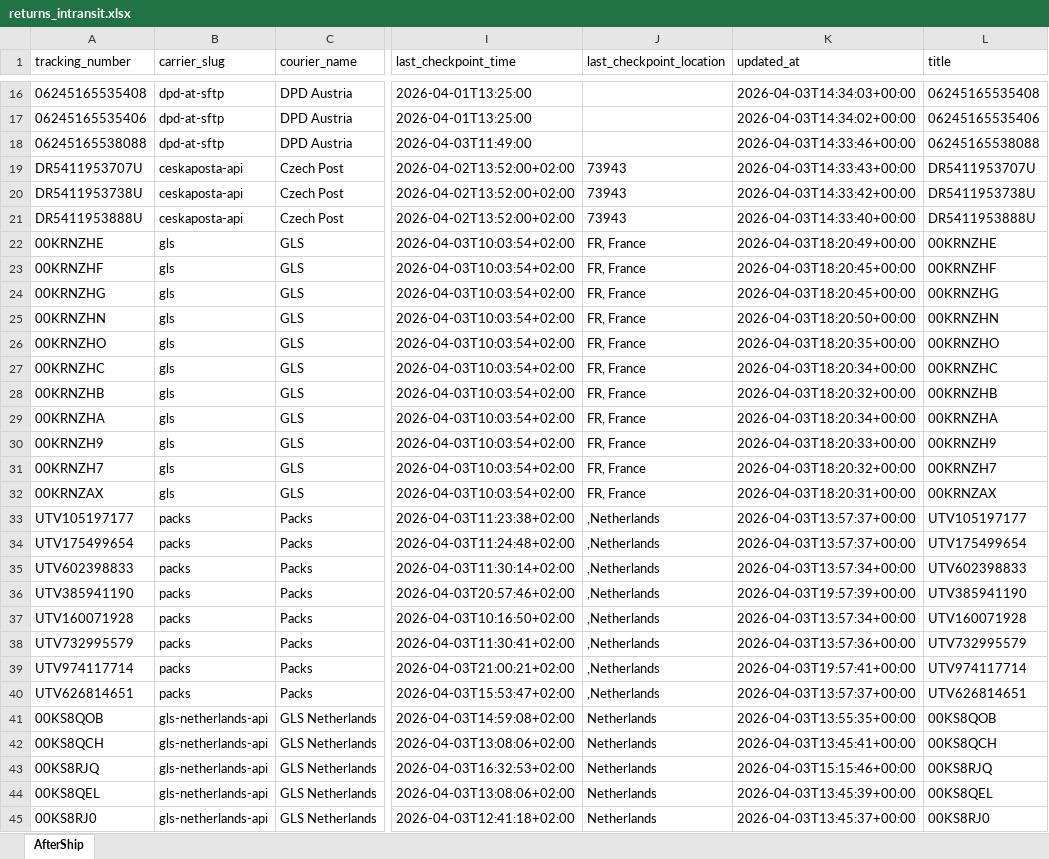
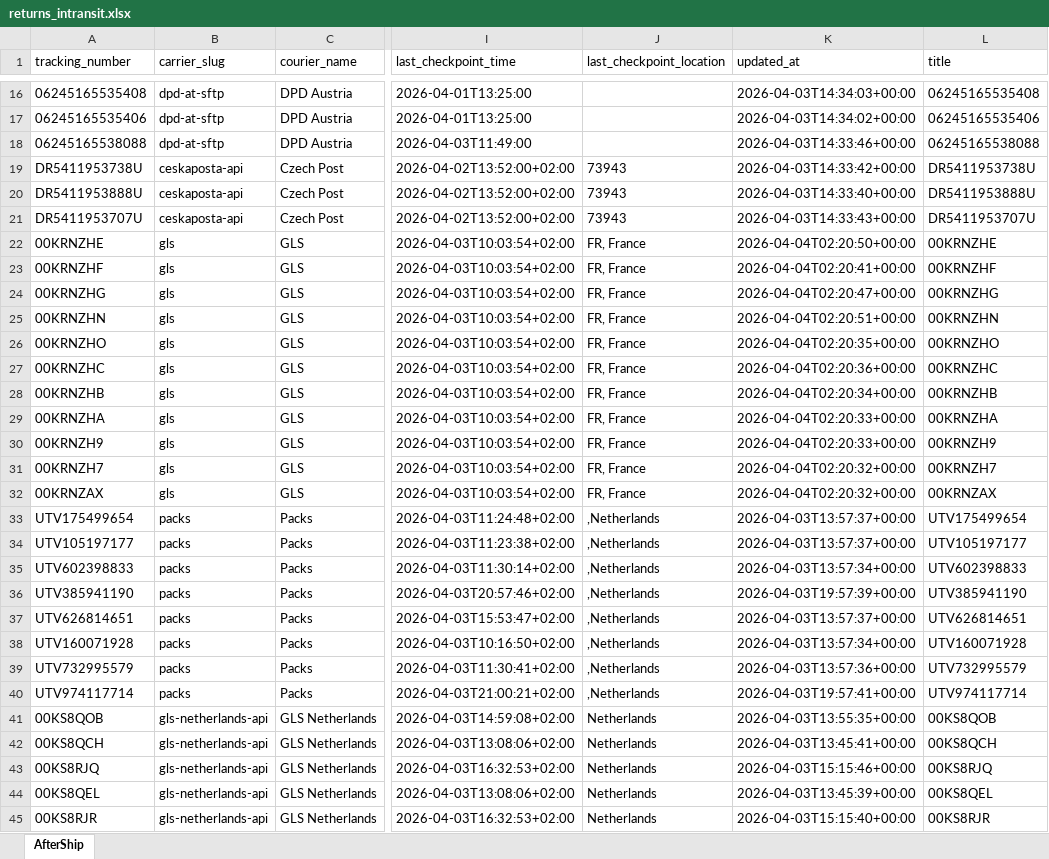
Before and after one commit to Gleamm89/Return-Shipments, an Excel workbook: docs/data/returns_intransit.xlsx, sheet AfterShip, drawn as a sheet; only a part is shown, gaps mark what is left out; the shorter side is filled out with more unchanged rows; values as stored, in another font and other column widths than the file's, no borders; the diff covers the shown part only; the diff names each change by its address in the sheet, - before the commit and + after, or states it on an @@ line.

```diff
--- a/docs/data/returns_intransit.xlsx (sheet AfterShip)
+++ b/docs/data/returns_intransit.xlsx (sheet AfterShip)
@@ row 19 moved to row 21: DR5411953707U @@
-K22 (updated_at): 2026-04-03T18:20:49+00:00
+K22 (updated_at): 2026-04-04T02:20:50+00:00
-K23 (updated_at): 2026-04-03T18:20:45+00:00
+K23 (updated_at): 2026-04-04T02:20:41+00:00
-K24 (updated_at): 2026-04-03T18:20:45+00:00
+K24 (updated_at): 2026-04-04T02:20:47+00:00
-K25 (updated_at): 2026-04-03T18:20:50+00:00
+K25 (updated_at): 2026-04-04T02:20:51+00:00
-K26 (updated_at): 2026-04-03T18:20:35+00:00
+K26 (updated_at): 2026-04-04T02:20:35+00:00
-K27 (updated_at): 2026-04-03T18:20:34+00:00
+K27 (updated_at): 2026-04-04T02:20:36+00:00
-K28 (updated_at): 2026-04-03T18:20:32+00:00
+K28 (updated_at): 2026-04-04T02:20:34+00:00
-K29 (updated_at): 2026-04-03T18:20:34+00:00
+K29 (updated_at): 2026-04-04T02:20:33+00:00
-K30 (updated_at): 2026-04-03T18:20:33+00:00
+K30 (updated_at): 2026-04-04T02:20:33+00:00
-K31 (updated_at): 2026-04-03T18:20:32+00:00
+K31 (updated_at): 2026-04-04T02:20:32+00:00
-K32 (updated_at): 2026-04-03T18:20:31+00:00
+K32 (updated_at): 2026-04-04T02:20:32+00:00
@@ row 34 moved to row 33: UTV175499654 @@
@@ row 40 moved to row 37: UTV626814651 @@
@@ row 47 moved to row 45: 00KS8RJR @@
```
Also changed, not shown: 2 added rows, 2 removed rows, 99 moved rows and 19 edited cells elsewhere in this sheet, 2 other files.
